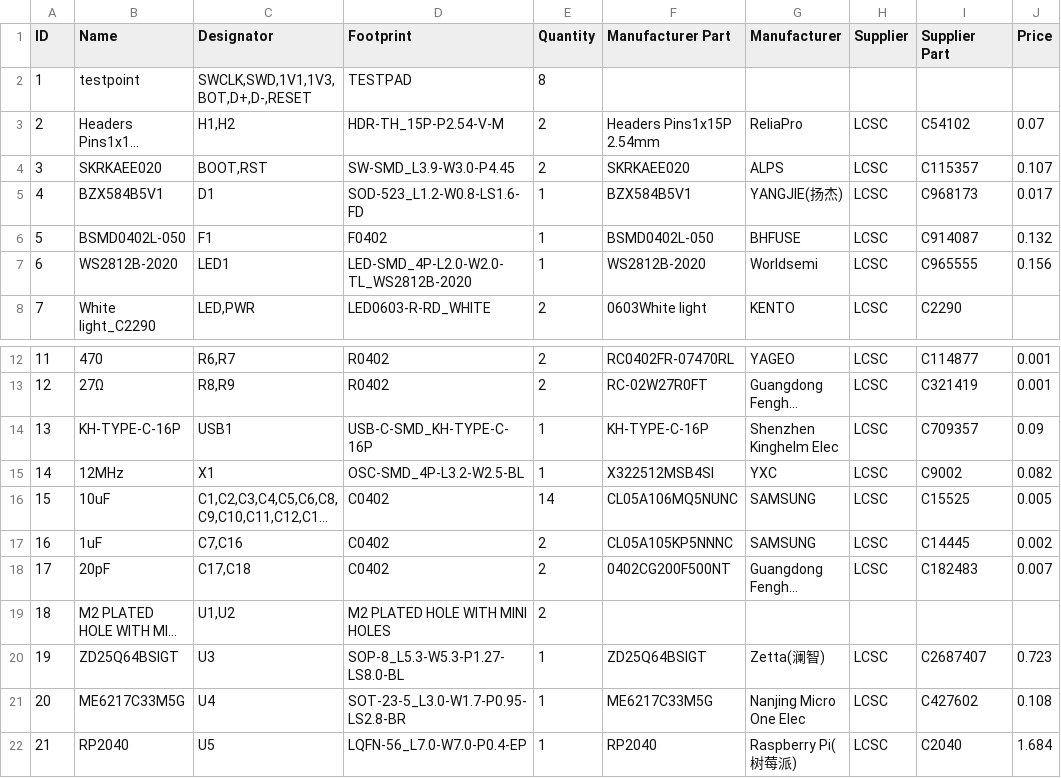
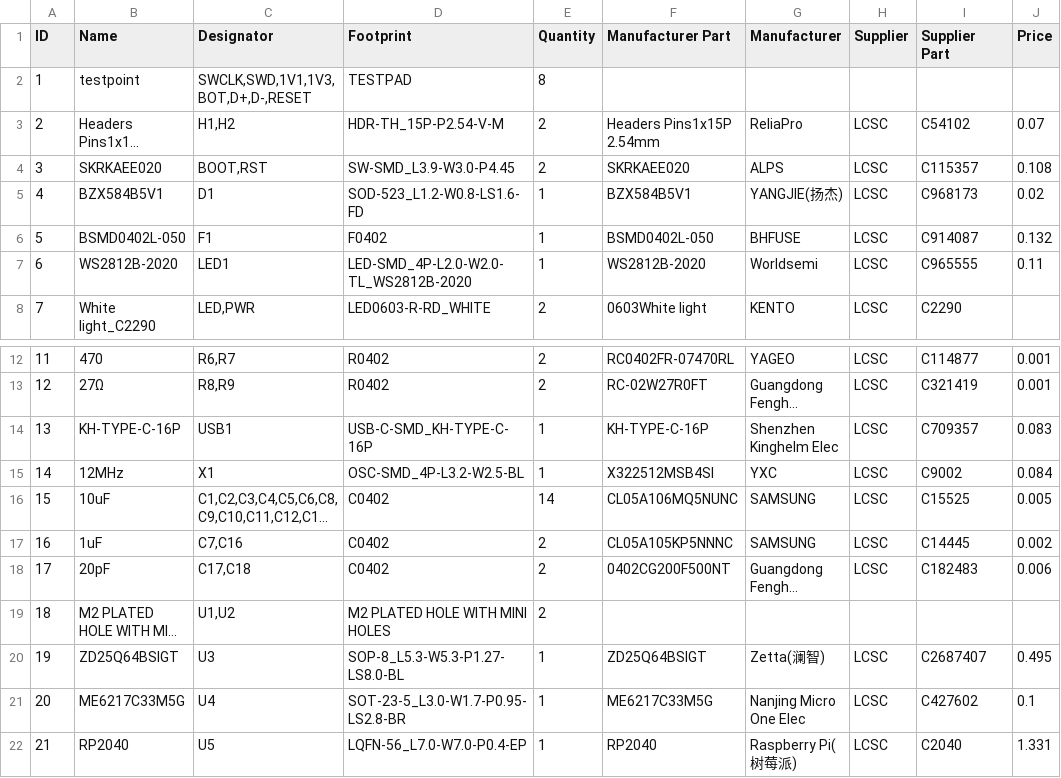
Before and after one commit to 0x6flab/tana-board, a CSV file: production/BOM.csv, drawn as a sheet; only a part is shown, gaps mark what is left out; long unchanged cells end in …; the diff names each change by its address in the sheet, - before the commit and + after, or states it on an @@ line.

```diff
--- a/production/BOM.csv
+++ b/production/BOM.csv
-J4 (Price): 0.107
+J4 (Price): 0.108
-J5 (Price): 0.017
+J5 (Price): 0.02
-J7 (Price): 0.156
+J7 (Price): 0.11
-J14 (Price): 0.09
+J14 (Price): 0.083
-J15 (Price): 0.082
+J15 (Price): 0.084
-J18 (Price): 0.007
+J18 (Price): 0.006
-J20 (Price): 0.723
+J20 (Price): 0.495
-J21 (Price): 0.108
+J21 (Price): 0.1
-J22 (Price): 1.684
+J22 (Price): 1.331
```
Also changed, not shown: 8 other files.
